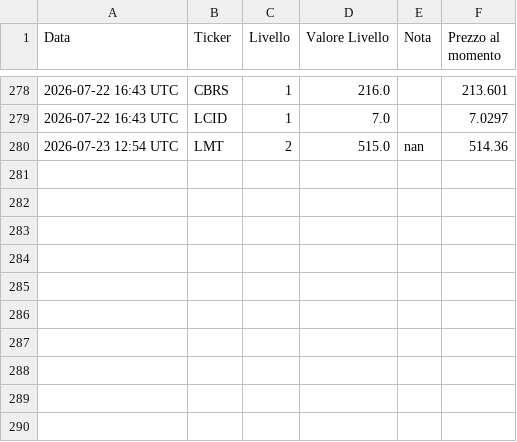
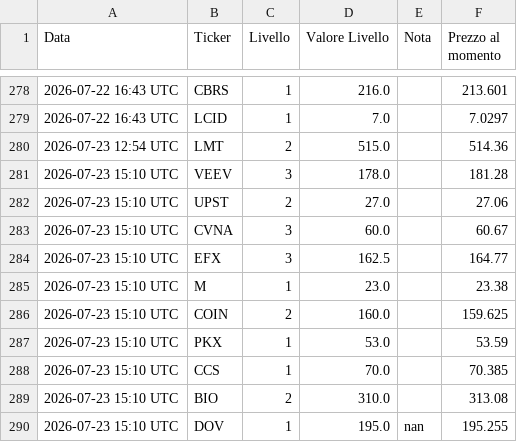
Before and after one commit to Logg84/monitor-trading-marco, a CSV file: alert_history.csv, drawn as a sheet; only a part is shown, gaps mark what is left out.

Commit message:
Aggiorna stato e storico alert

```diff
--- a/alert_history.csv
+++ b/alert_history.csv
@@ -279,2 +279,12 @@ Data,Ticker,Livello,Valore Livello,Nota,Prezzo al momento
 2026-07-22 16:43 UTC,LCID,1,7.0,,7.0297
-2026-07-23 12:54 UTC,LMT,2,515.0,nan,514.36
+2026-07-23 12:54 UTC,LMT,2,515.0,,514.36
+2026-07-23 15:10 UTC,VEEV,3,178.0,,181.28
+2026-07-23 15:10 UTC,UPST,2,27.0,,27.06
+2026-07-23 15:10 UTC,CVNA,3,60.0,,60.67
+2026-07-23 15:10 UTC,EFX,3,162.5,,164.77
+2026-07-23 15:10 UTC,M,1,23.0,,23.38
+2026-07-23 15:10 UTC,COIN,2,160.0,,159.625
+2026-07-23 15:10 UTC,PKX,1,53.0,,53.59
+2026-07-23 15:10 UTC,CCS,1,70.0,,70.385
+2026-07-23 15:10 UTC,BIO,2,310.0,,313.08
+2026-07-23 15:10 UTC,DOV,1,195.0,nan,195.255
```
Also changed, not shown: 1 other file.
